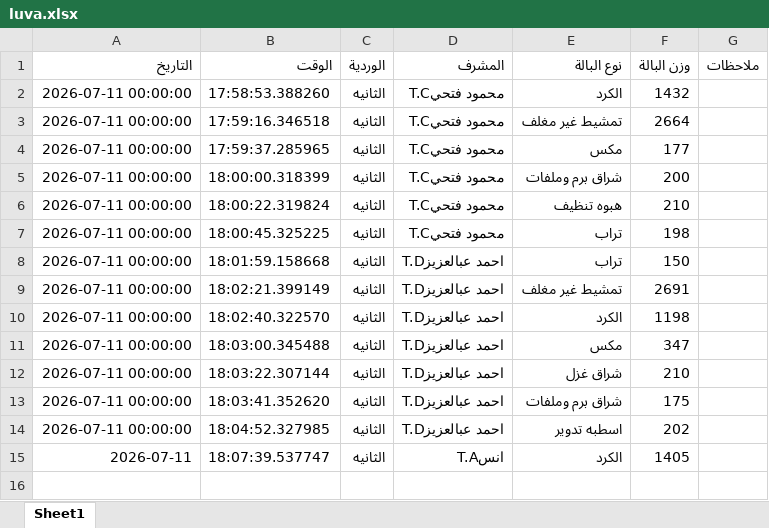
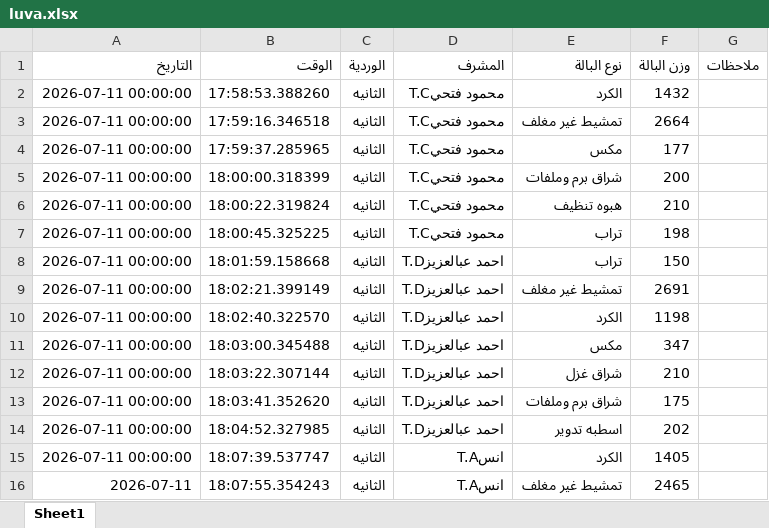
Before and after one commit to mahmedabdallh123/BELYARN, an Excel workbook: luva.xlsx, sheet Sheet1, drawn as a sheet; values as stored, in another font and other column widths than the file's, no borders; the diff names each change by its address in the sheet, - before the commit and + after, or states it on an @@ line.

Commit message:
تحديث

```diff
--- a/luva.xlsx (sheet Sheet1)
+++ b/luva.xlsx (sheet Sheet1)
-A15 (التاريخ): 2026-07-11
+A15 (التاريخ): 2026-07-11 00:00:00
+row 16: 2026-07-11 | 18:07:55.354243 | الثانيه | انسT.A | تمشيط غير مغلف | 2465
```
